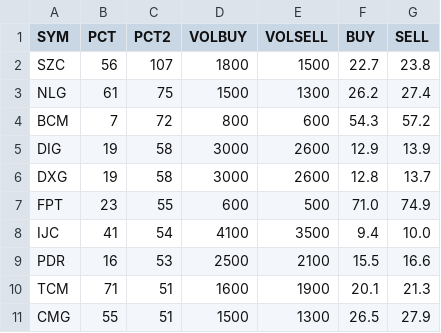
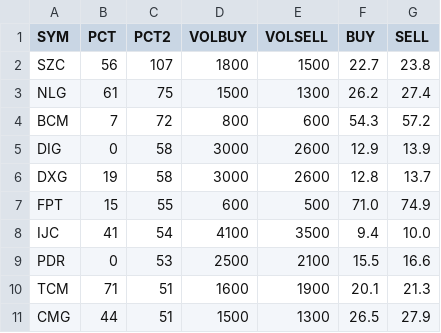
Before and after one commit to cali-invest/portfolio-live, a CSV file: data/PORTFOLIO.csv, drawn as a sheet.

```diff
--- a/data/PORTFOLIO.csv
+++ b/data/PORTFOLIO.csv
@@ -4,8 +4,8 @@ NLG,61,75,1500,1300,26.2,27.4
 BCM,7,72,800,600,54.3,57.2
-DIG,19,58,3000,2600,12.9,13.9
+DIG,0,58,3000,2600,12.9,13.9
 DXG,19,58,3000,2600,12.8,13.7
-FPT,23,55,600,500,71.0,74.9
+FPT,15,55,600,500,71.0,74.9
 IJC,41,54,4100,3500,9.4,10.0
-PDR,16,53,2500,2100,15.5,16.6
+PDR,0,53,2500,2100,15.5,16.6
 TCM,71,51,1600,1900,20.1,21.3
-CMG,55,51,1500,1300,26.5,27.9
+CMG,44,51,1500,1300,26.5,27.9
```
Also changed, not shown: data/CMD.csv, data/CMD2.csv, 1 other file.
